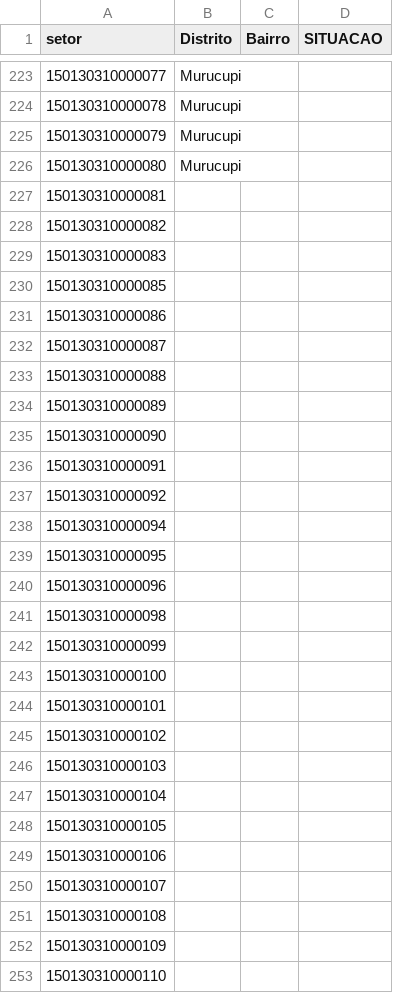
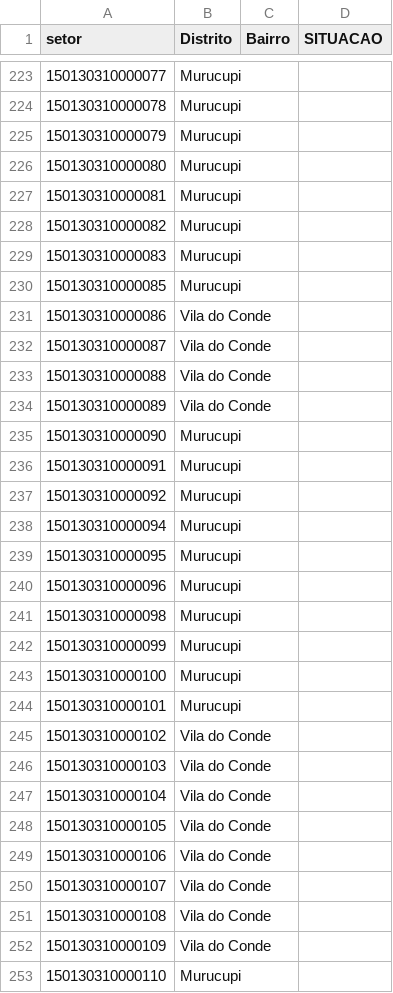
Before and after one commit to victorsantiago/odsb_ordenamento, a CSV file: dados_setores.csv, drawn as a sheet; only a part is shown, gaps mark what is left out; the diff covers the shown part only.

Commit message:
Update dados_setores.csv

```diff
--- a/dados_setores.csv
+++ b/dados_setores.csv
@@ -226,28 +226,28 @@ setor,Distrito,Bairro,SITUACAO
 150130310000080,Murucupi,,
-150130310000081,,,
-150130310000082,,,
-150130310000083,,,
-150130310000085,,,
-150130310000086,,,
-150130310000087,,,
-150130310000088,,,
-150130310000089,,,
-150130310000090,,,
-150130310000091,,,
-150130310000092,,,
-150130310000094,,,
-150130310000095,,,
-150130310000096,,,
-150130310000098,,,
-150130310000099,,,
-150130310000100,,,
-150130310000101,,,
-150130310000102,,,
-150130310000103,,,
-150130310000104,,,
-150130310000105,,,
-150130310000106,,,
-150130310000107,,,
-150130310000108,,,
-150130310000109,,,
-150130310000110,,,
+150130310000081,Murucupi,,
+150130310000082,Murucupi,,
+150130310000083,Murucupi,,
+150130310000085,Murucupi,,
+150130310000086,Vila do Conde,,
+150130310000087,Vila do Conde,,
+150130310000088,Vila do Conde,,
+150130310000089,Vila do Conde,,
+150130310000090,Murucupi,,
+150130310000091,Murucupi,,
+150130310000092,Murucupi,,
+150130310000094,Murucupi,,
+150130310000095,Murucupi,,
+150130310000096,Murucupi,,
+150130310000098,Murucupi,,
+150130310000099,Murucupi,,
+150130310000100,Murucupi,,
+150130310000101,Murucupi,,
+150130310000102,Vila do Conde,,
+150130310000103,Vila do Conde,,
+150130310000104,Vila do Conde,,
+150130310000105,Vila do Conde,,
+150130310000106,Vila do Conde,,
+150130310000107,Vila do Conde,,
+150130310000108,Vila do Conde,,
+150130310000109,Vila do Conde,,
+150130310000110,Murucupi,,
```
Also changed, not shown: 15 edited cells elsewhere in this file.
